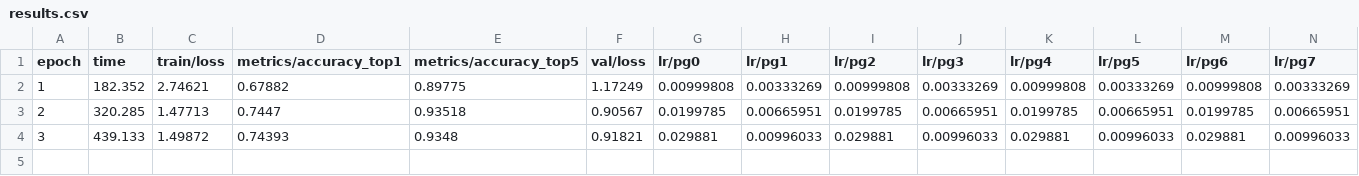
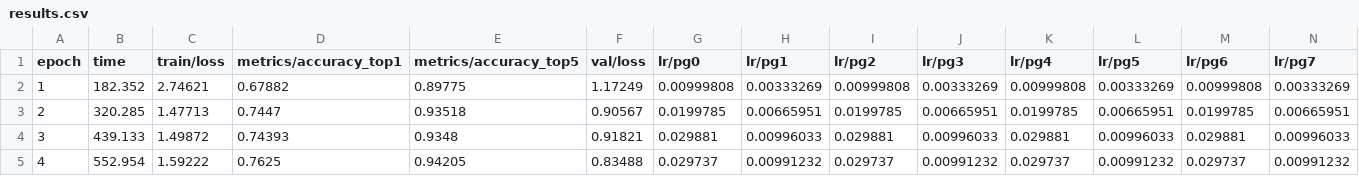
Before and after one commit to QuasimodoCodes/Mushrooms, a CSV file: docs/yolo_runs/mushroom_classifier_v1/results.csv, drawn as a sheet; the diff names each change by its address in the sheet, - before the commit and + after, or states it on an @@ line.

```diff
--- a/docs/yolo_runs/mushroom_classifier_v1/results.csv
+++ b/docs/yolo_runs/mushroom_classifier_v1/results.csv
+row 5: 4 | 552.954 | 1.59222 | 0.7625 | 0.94205 | 0.83488 | 0.029737 | 0.00991232 | 0.029737 | 0.00991232 | 0.029737 | 0.00991232 | 0.029737 | 0.00991232
```
Also changed, not shown: 5 other files.
